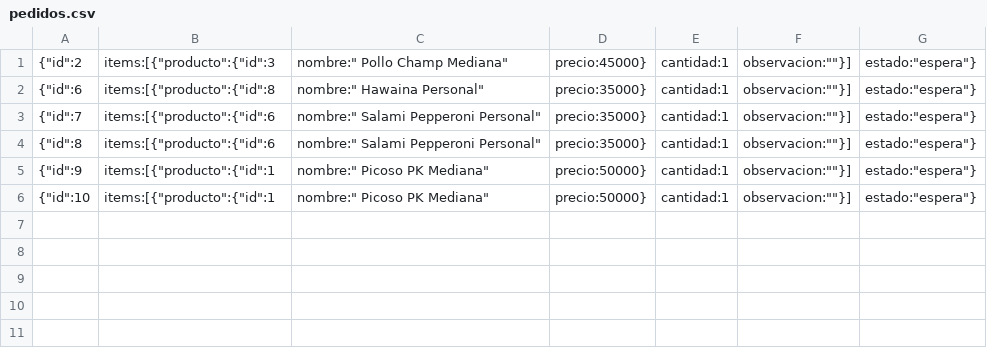
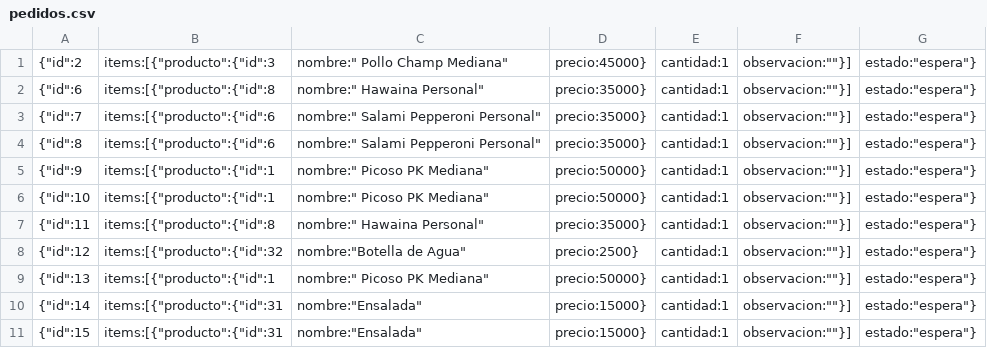
Before and after one commit to ValenciaJ56/pk_pizza, a CSV file: proyecto/backend/demo/pedidos.csv, drawn as a sheet; the diff names each change by its address in the sheet, - before the commit and + after, or states it on an @@ line.

```diff
--- a/proyecto/backend/demo/pedidos.csv
+++ b/proyecto/backend/demo/pedidos.csv
+row 7: {"id":11 | items:[{"producto":{"id":8 | nombre:" Hawaina Personal" | precio:35000} | cantidad:1 | observacion:""}] | estado:"espera"}
+row 8: {"id":12 | items:[{"producto":{"id":32 | nombre:"Botella de Agua" | precio:2500} | cantidad:1 | observacion:""}] | estado:"espera"}
+row 9: {"id":13 | items:[{"producto":{"id":1 | nombre:" Picoso PK Mediana" | precio:50000} | cantidad:1 | observacion:""}] | estado:"espera"}
+row 10: {"id":14 | items:[{"producto":{"id":31 | nombre:"Ensalada" | precio:15000} | cantidad:1 | observacion:""}] | estado:"espera"}
+row 11: {"id":15 | items:[{"producto":{"id":31 | nombre:"Ensalada" | precio:15000} | cantidad:1 | observacion:""}] | estado:"espera"}
```
Also changed, not shown: 2 other files.
